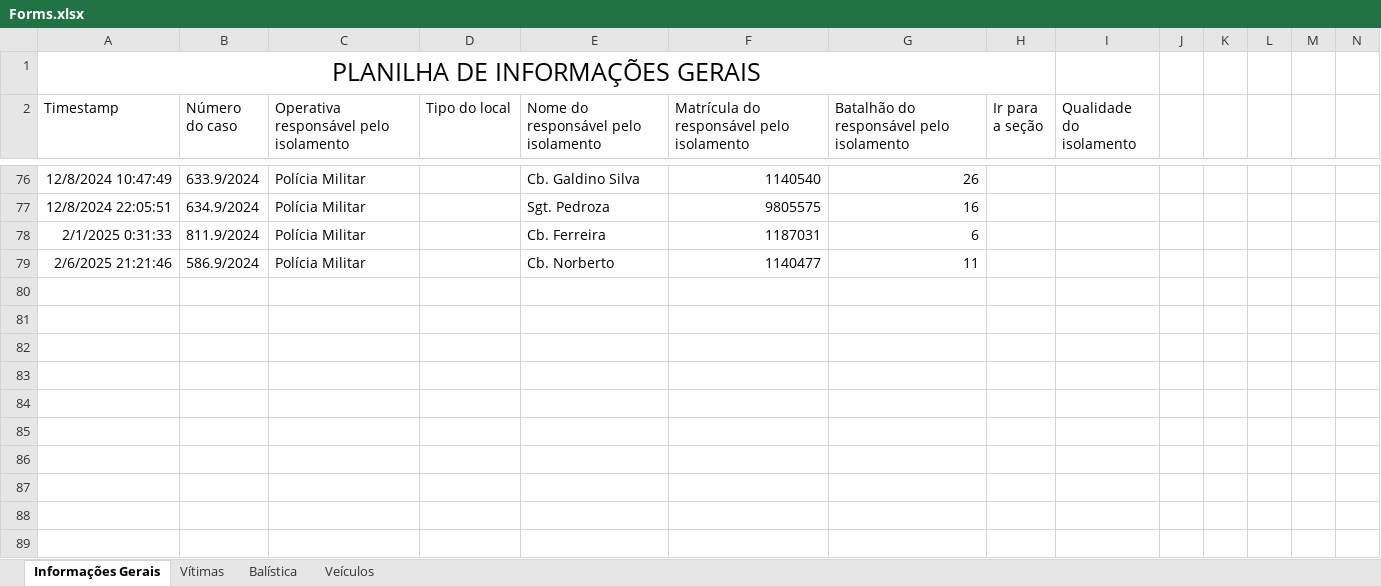
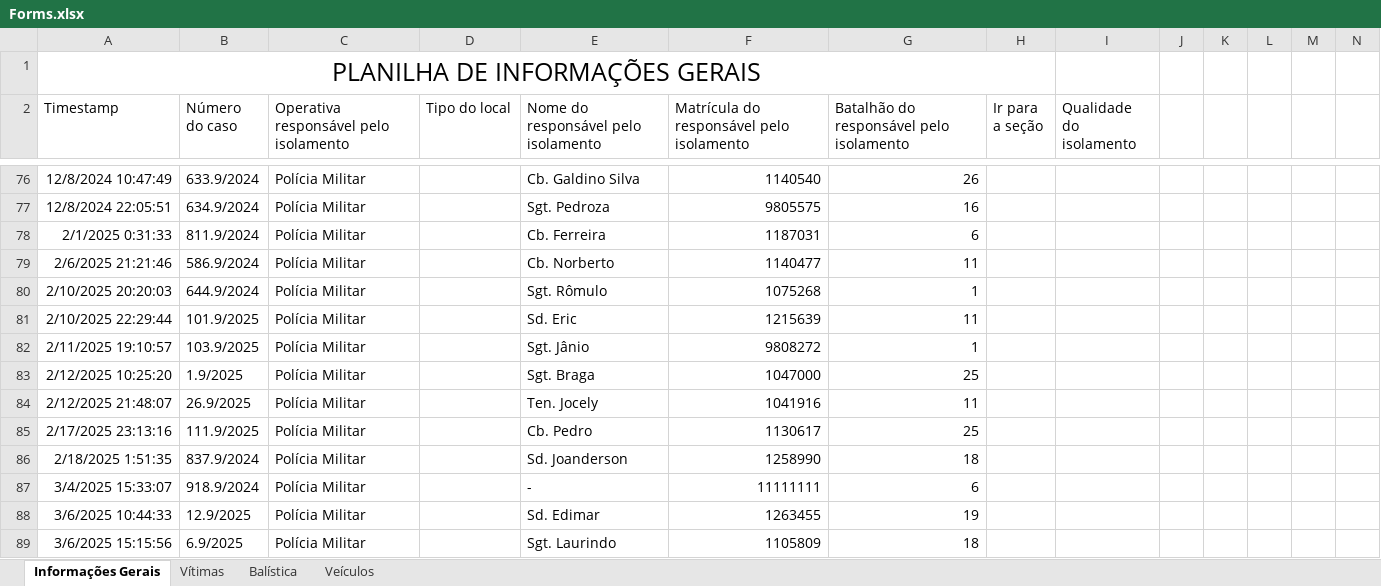
Before and after one commit to betson-fernando/laudo-pericial, an Excel workbook: Forms.xlsx, sheet Informações Gerais, drawn as a sheet; only a part is shown, gaps mark what is left out; values as stored, in another font and other column widths than the file's, no borders; charts and pictures not drawn; rows hold the shown columns only; the diff names each change by its address in the sheet, - before the commit and + after, or states it on an @@ line.

```diff
--- a/Forms.xlsx (sheet Informações Gerais)
+++ b/Forms.xlsx (sheet Informações Gerais)
+row 80: 2/10/2025 20:20:03 | 644.9/2024 | Polícia Militar |  | Sgt. Rômulo | 1075268 | 1
+row 81: 2/10/2025 22:29:44 | 101.9/2025 | Polícia Militar |  | Sd. Eric | 1215639 | 11
+row 82: 2/11/2025 19:10:57 | 103.9/2025 | Polícia Militar |  | Sgt. Jânio | 9808272 | 1
+row 83: 2/12/2025 10:25:20 | 1.9/2025 | Polícia Militar |  | Sgt. Braga | 1047000 | 25
+row 84: 2/12/2025 21:48:07 | 26.9/2025 | Polícia Militar |  | Ten. Jocely | 1041916 | 11
+row 85: 2/17/2025 23:13:16 | 111.9/2025 | Polícia Militar |  | Cb. Pedro | 1130617 | 25
+row 86: 2/18/2025 1:51:35 | 837.9/2024 | Polícia Militar |  | Sd. Joanderson | 1258990 | 18
+row 87: 3/4/2025 15:33:07 | 918.9/2024 | Polícia Militar |  | - | 11111111 | 6
+row 88: 3/6/2025 10:44:33 | 12.9/2025 | Polícia Militar |  | Sd. Edimar | 1263455 | 19
+row 89: 3/6/2025 15:15:56 | 6.9/2025 | Polícia Militar |  | Sgt. Laurindo | 1105809 | 18
```
Also changed, not shown: sheet Vítimas, Parametros.xlsx, 17 other files.
